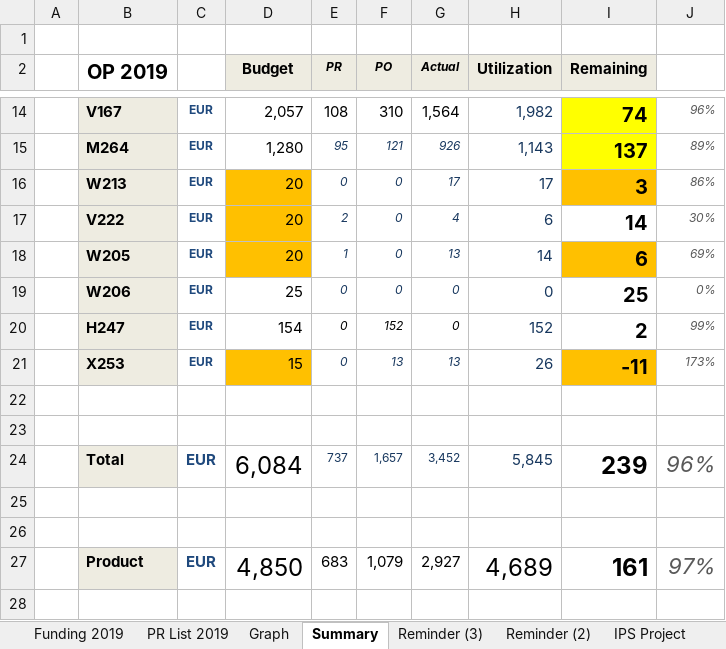
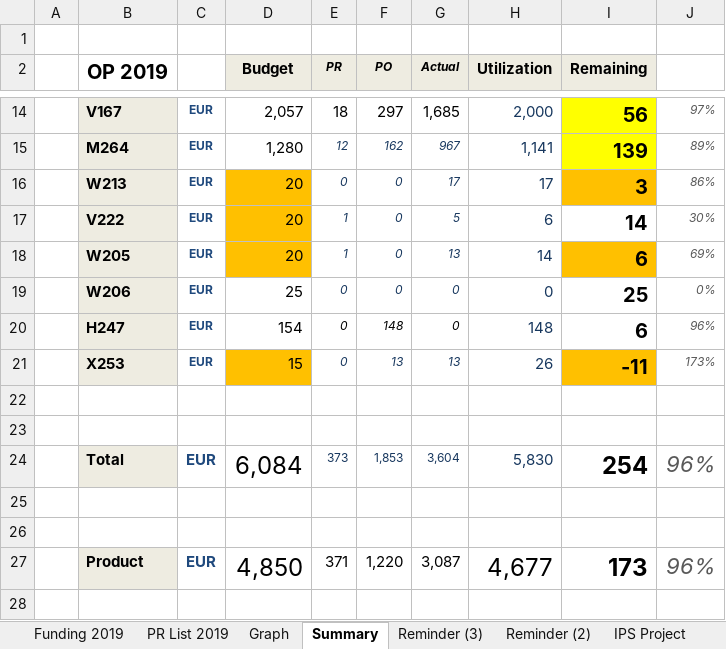
Before and after one commit to prakosd/funding-tracking-system, an Excel workbook: excel_files/Funding Tracking 2019_Oct_rev3.xlsx, sheet Summary, drawn as a sheet; only a part is shown, gaps mark what is left out; values as stored, in another font and other column widths than the file's, no borders; the diff covers the shown part only; the diff names each change by its address in the sheet, - before the commit and + after, or states it on an @@ line.

```diff
--- a/excel_files/Funding Tracking 2019_Oct_rev3.xlsx (sheet Summary)
+++ b/excel_files/Funding Tracking 2019_Oct_rev3.xlsx (sheet Summary)
-E14 (PR): 108
+E14 (PR): 18
-F14 (PO): 310
+F14 (PO): 297
-G14 (Actual): 1,564
+G14 (Actual): 1,685
-H14 (Utilization): 1,982
+H14 (Utilization): 2,000
-I14 (Remaining): 74
+I14 (Remaining): 56
-J14: 96%
+J14: 97%
-E15 (PR): 95
+E15 (PR): 12
-F15 (PO): 121
+F15 (PO): 162
-G15 (Actual): 926
+G15 (Actual): 967
-H15 (Utilization): 1,143
+H15 (Utilization): 1,141
-I15 (Remaining): 137
+I15 (Remaining): 139
-E17 (PR): 2
+E17 (PR): 1
-G17 (Actual): 4
+G17 (Actual): 5
-F20 (PO): 152
+F20 (PO): 148
-H20 (Utilization): 152
+H20 (Utilization): 148
-I20 (Remaining): 2
+I20 (Remaining): 6
-J20: 99%
+J20: 96%
-E24 (PR): 737
+E24 (PR): 373
-F24 (PO): 1,657
+F24 (PO): 1,853
-G24 (Actual): 3,452
+G24 (Actual): 3,604
-H24 (Utilization): 5,845
+H24 (Utilization): 5,830
-I24 (Remaining): 239
+I24 (Remaining): 254
-E27 (PR): 683
+E27 (PR): 371
-F27 (PO): 1,079
+F27 (PO): 1,220
-G27 (Actual): 2,927
+G27 (Actual): 3,087
-H27 (Utilization): 4,689
+H27 (Utilization): 4,677
-I27 (Remaining): 161
+I27 (Remaining): 173
-J27: 97%
+J27: 96%
```
Also changed, not shown: 33 edited cells elsewhere in this sheet, sheet PR List 2019, sheet Funding 2019, sheet Graph, sheet Reminder (2), formulas that keep their value, hidden cells, charts or pictures, excel_files/pr to po.xlsx.
